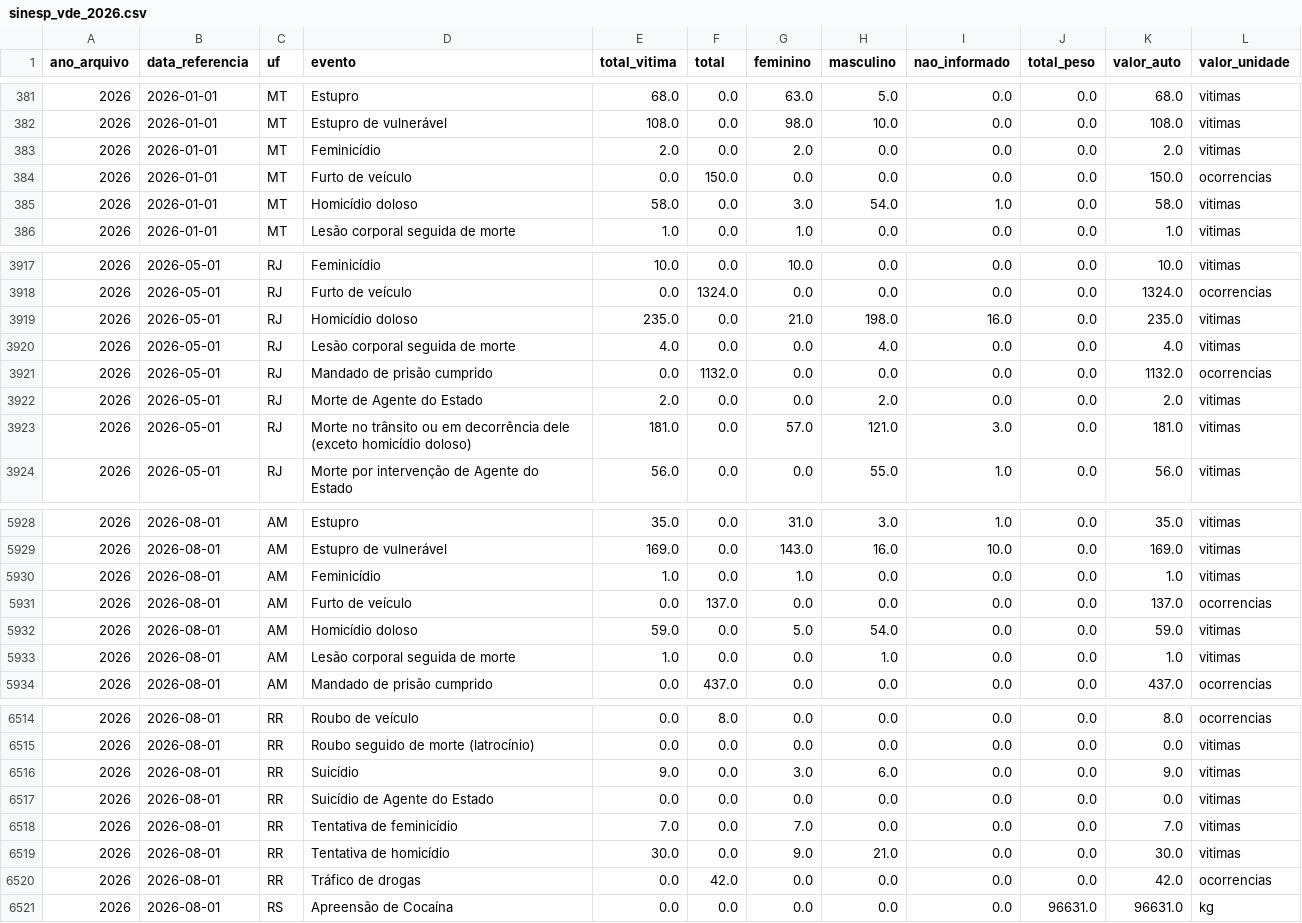
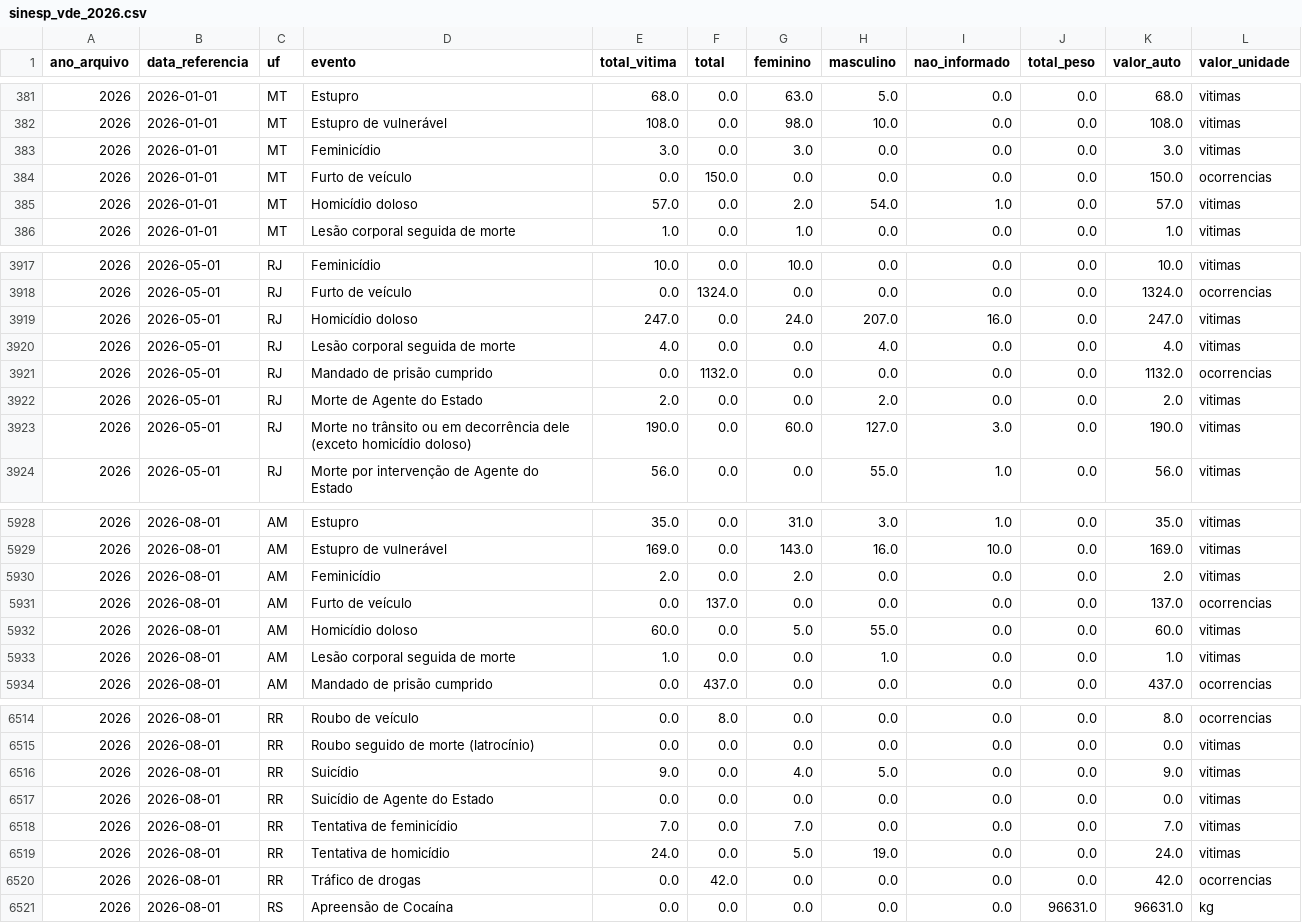
Before and after one commit to tuka1965-glitch/analisador-temporal, a CSV file: data/sinesp_vde_2026.csv, drawn as a sheet; only a part is shown, gaps mark what is left out; the diff covers the shown part only.

```diff
--- a/data/sinesp_vde_2026.csv
+++ b/data/sinesp_vde_2026.csv
@@ -382,5 +382,5 @@
 2026,2026-01-01,MT,Estupro de vulnerável,108.0,0.0,98.0,10.0,0.0,0.0,108.0,vitimas
-2026,2026-01-01,MT,Feminicídio,2.0,0.0,2.0,0.0,0.0,0.0,2.0,vitimas
+2026,2026-01-01,MT,Feminicídio,3.0,0.0,3.0,0.0,0.0,0.0,3.0,vitimas
 2026,2026-01-01,MT,Furto de veículo,0.0,150.0,0.0,0.0,0.0,0.0,150.0,ocorrencias
-2026,2026-01-01,MT,Homicídio doloso,58.0,0.0,3.0,54.0,1.0,0.0,58.0,vitimas
+2026,2026-01-01,MT,Homicídio doloso,57.0,0.0,2.0,54.0,1.0,0.0,57.0,vitimas
 2026,2026-01-01,MT,Lesão corporal seguida de morte,1.0,0.0,1.0,0.0,0.0,0.0,1.0,vitimas
@@ -3918,3 +3918,3 @@
 2026,2026-05-01,RJ,Furto de veículo,0.0,1324.0,0.0,0.0,0.0,0.0,1324.0,ocorrencias
-2026,2026-05-01,RJ,Homicídio doloso,235.0,0.0,21.0,198.0,16.0,0.0,235.0,vitimas
+2026,2026-05-01,RJ,Homicídio doloso,247.0,0.0,24.0,207.0,16.0,0.0,247.0,vitimas
 2026,2026-05-01,RJ,Lesão corporal seguida de morte,4.0,0.0,0.0,4.0,0.0,0.0,4.0,vitimas
@@ -3922,3 +3922,3 @@
 2026,2026-05-01,RJ,Morte de Agente do Estado,2.0,0.0,0.0,2.0,0.0,0.0,2.0,vitimas
-2026,2026-05-01,RJ,Morte no trânsito ou em decorrência dele (exceto homicídio doloso),181.0,0.0,57.0,121.0,3.0,0.0,181.0,vitimas
+2026,2026-05-01,RJ,Morte no trânsito ou em decorrência dele (exceto homicídio doloso),190.0,0.0,60.0,127.0,3.0,0.0,190.0,vitimas
 2026,2026-05-01,RJ,Morte por intervenção de Agente do Estado,56.0,0.0,0.0,55.0,1.0,0.0,56.0,vitimas
@@ -5929,5 +5929,5 @@
 2026,2026-08-01,AM,Estupro de vulnerável,169.0,0.0,143.0,16.0,10.0,0.0,169.0,vitimas
-2026,2026-08-01,AM,Feminicídio,1.0,0.0,1.0,0.0,0.0,0.0,1.0,vitimas
+2026,2026-08-01,AM,Feminicídio,2.0,0.0,2.0,0.0,0.0,0.0,2.0,vitimas
 2026,2026-08-01,AM,Furto de veículo,0.0,137.0,0.0,0.0,0.0,0.0,137.0,ocorrencias
-2026,2026-08-01,AM,Homicídio doloso,59.0,0.0,5.0,54.0,0.0,0.0,59.0,vitimas
+2026,2026-08-01,AM,Homicídio doloso,60.0,0.0,5.0,55.0,0.0,0.0,60.0,vitimas
 2026,2026-08-01,AM,Lesão corporal seguida de morte,1.0,0.0,0.0,1.0,0.0,0.0,1.0,vitimas
@@ -6515,6 +6515,6 @@
 2026,2026-08-01,RR,Roubo seguido de morte (latrocínio),0.0,0.0,0.0,0.0,0.0,0.0,0.0,vitimas
-2026,2026-08-01,RR,Suicídio,9.0,0.0,3.0,6.0,0.0,0.0,9.0,vitimas
+2026,2026-08-01,RR,Suicídio,9.0,0.0,4.0,5.0,0.0,0.0,9.0,vitimas
 2026,2026-08-01,RR,Suicídio de Agente do Estado,0.0,0.0,0.0,0.0,0.0,0.0,0.0,vitimas
 2026,2026-08-01,RR,Tentativa de feminicídio,7.0,0.0,7.0,0.0,0.0,0.0,7.0,vitimas
-2026,2026-08-01,RR,Tentativa de homicídio,30.0,0.0,9.0,21.0,0.0,0.0,30.0,vitimas
+2026,2026-08-01,RR,Tentativa de homicídio,24.0,0.0,5.0,19.0,0.0,0.0,24.0,vitimas
 2026,2026-08-01,RR,Tráfico de drogas,0.0,42.0,0.0,0.0,0.0,0.0,42.0,ocorrencias
```
Also changed, not shown: 71 edited cells elsewhere in this file, 2 other files.
